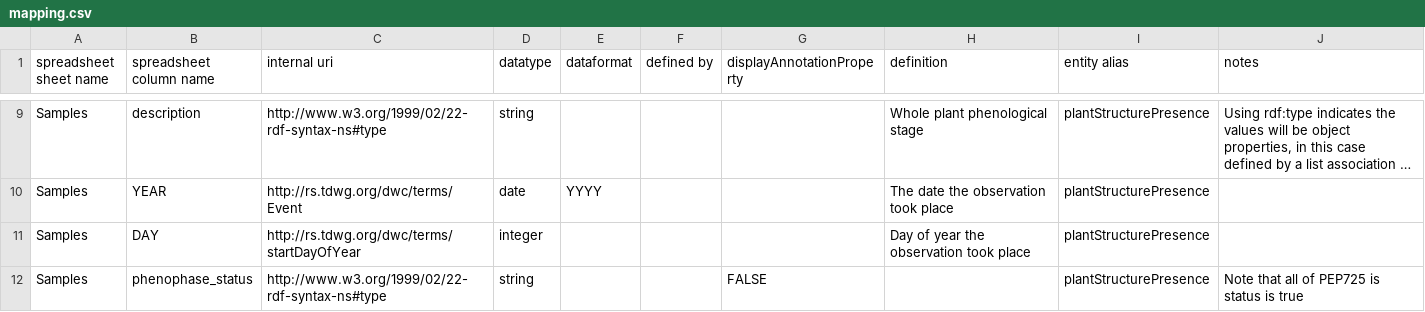
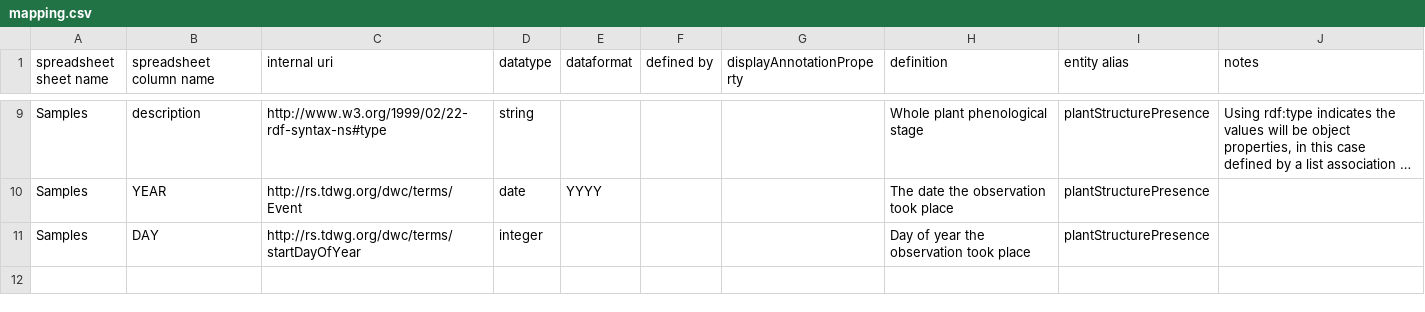
Before and after one commit to edenny/pheno_paper, a CSV file: pep725_direct/config/mapping.csv, drawn as a sheet; only a part is shown, gaps mark what is left out; long unchanged cells end in ….

Commit message:
removing phenophase_status from list, don't need here

```diff
--- a/pep725_direct/config/mapping.csv
+++ b/pep725_direct/config/mapping.csv
@@ -11,2 +11 @@ Samples,YEAR,http://rs.tdwg.org/dwc/terms/Event,date,YYYY,,,The date the observa
 Samples,DAY,http://rs.tdwg.org/dwc/terms/startDayOfYear,integer,,,,Day of year the observation took place,plantStructurePresence,
-Samples,phenophase_status,http://www.w3.org/1999/02/22-rdf-syntax-ns#type,string,,,FALSE,,plantStructurePresence,Note that all of PEP725 is status is true
```
